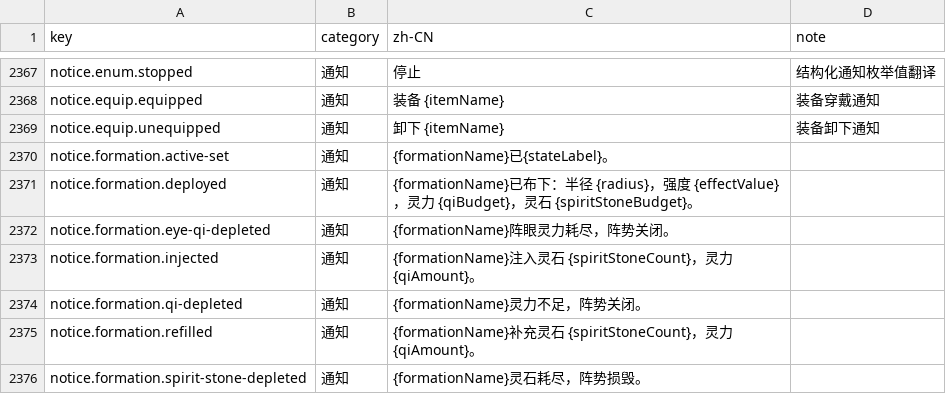
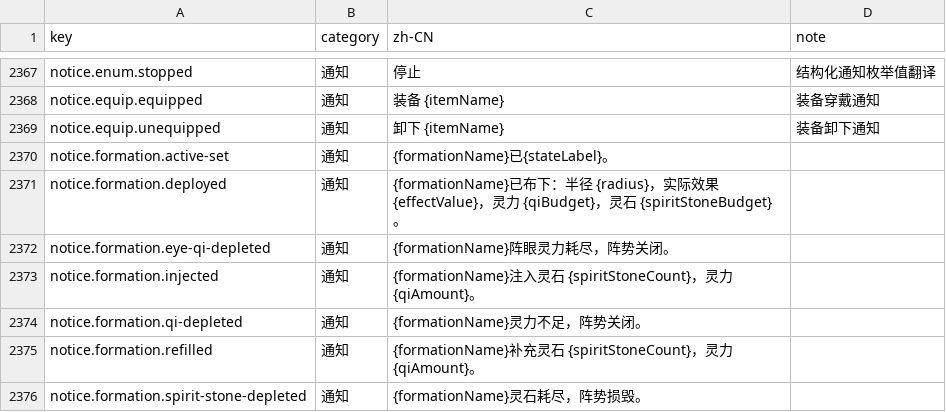
Before and after one commit to fruktoguo/daojie-yusheng, a CSV file: packages/client/src/content/i18n/zh-CN.csv, drawn as a sheet; only a part is shown, gaps mark what is left out; the diff covers the shown part only.

```diff
--- a/packages/client/src/content/i18n/zh-CN.csv
+++ b/packages/client/src/content/i18n/zh-CN.csv
@@ -2370,3 +2370,3 @@ notice.equip.unequipped,通知,卸下 {itemName},装备卸下通知
 notice.formation.active-set,通知,{formationName}已{stateLabel}。,
-notice.formation.deployed,通知,{formationName}已布下：半径 {radius}，强度 {effectValue}，灵力 {qiBudget}，灵石 {spiritStoneBudget}。,
+notice.formation.deployed,通知,{formationName}已布下：半径 {radius}，实际效果 {effectValue}，灵力 {qiBudget}，灵石 {spiritStoneBudget}。,
 notice.formation.eye-qi-depleted,通知,{formationName}阵眼灵力耗尽，阵势关闭。,
```
Also changed, not shown: 8 added rows and 3 edited cells elsewhere in this file, 13 other files.
